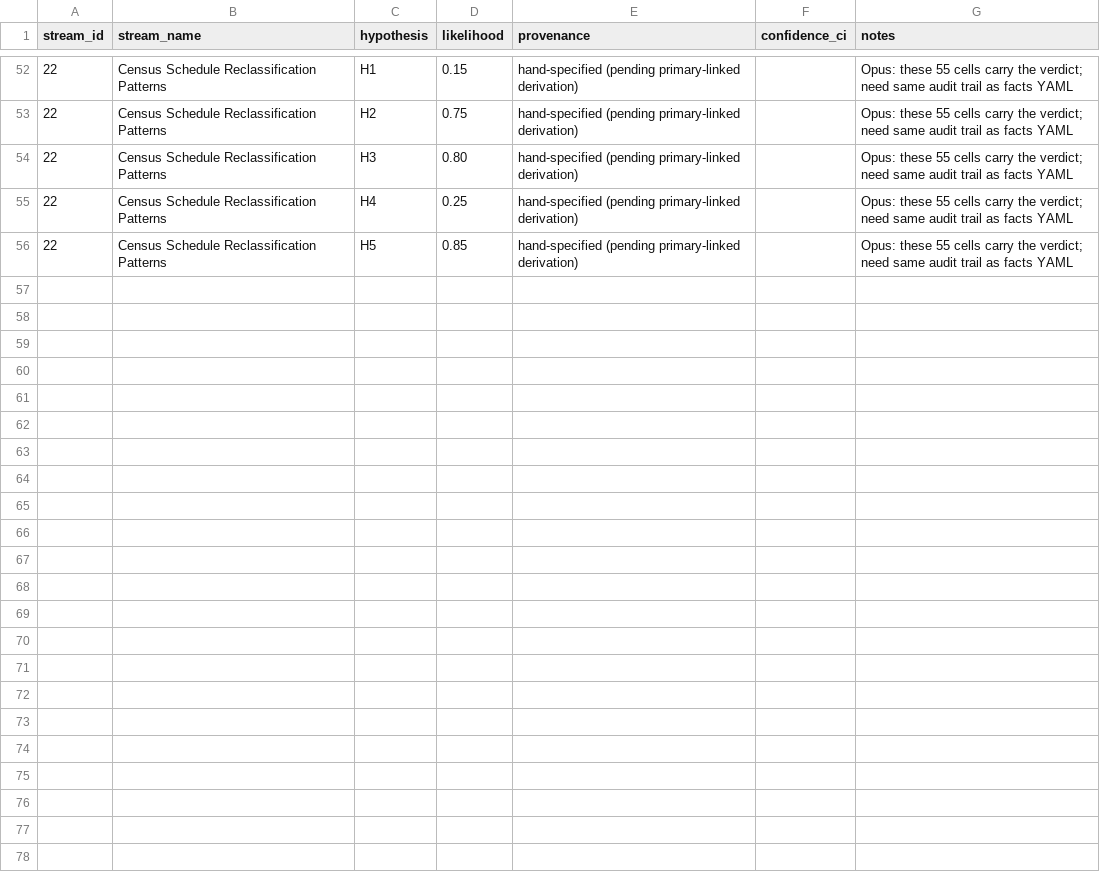
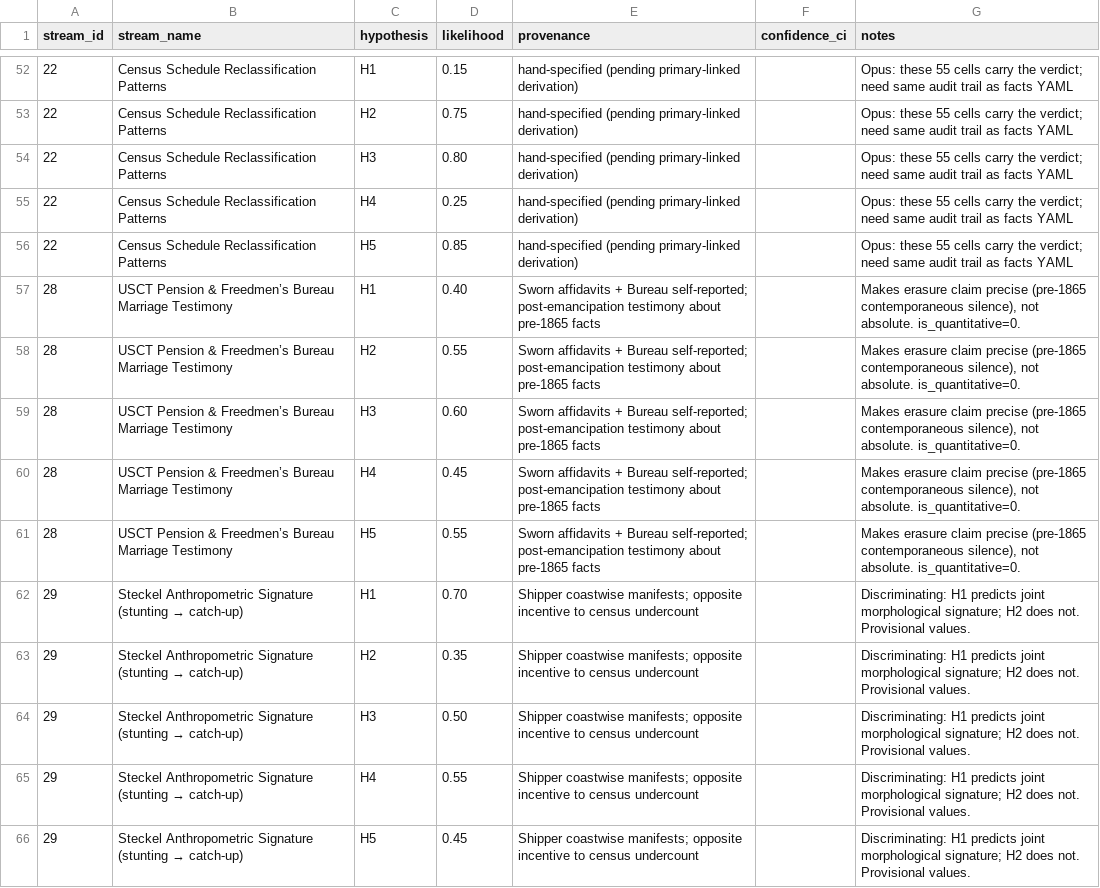
Before and after one commit to Anarcho-app/TAST, a CSV file: data/stream_likelihood_meta.csv, drawn as a sheet; only a part is shown, gaps mark what is left out; the diff names each change by its address in the sheet, - before the commit and + after, or states it on an @@ line.

```diff
--- a/data/stream_likelihood_meta.csv
+++ b/data/stream_likelihood_meta.csv
+row 57: 28 | USCT Pension & Freedmen’s Bureau Marriage Testimony | H1 | 0.40 | Sworn affidavits + Bureau self-reported; post-emancipation testimony about pre-1865 facts |  | Makes erasure claim precise (pre-1865 contemporaneous silence), not absolute. is_quantitative=0.
+row 58: 28 | USCT Pension & Freedmen’s Bureau Marriage Testimony | H2 | 0.55 | Sworn affidavits + Bureau self-reported; post-emancipation testimony about pre-1865 facts |  | Makes erasure claim precise (pre-1865 contemporaneous silence), not absolute. is_quantitative=0.
+row 59: 28 | USCT Pension & Freedmen’s Bureau Marriage Testimony | H3 | 0.60 | Sworn affidavits + Bureau self-reported; post-emancipation testimony about pre-1865 facts |  | Makes erasure claim precise (pre-1865 contemporaneous silence), not absolute. is_quantitative=0.
+row 60: 28 | USCT Pension & Freedmen’s Bureau Marriage Testimony | H4 | 0.45 | Sworn affidavits + Bureau self-reported; post-emancipation testimony about pre-1865 facts |  | Makes erasure claim precise (pre-1865 contemporaneous silence), not absolute. is_quantitative=0.
+row 61: 28 | USCT Pension & Freedmen’s Bureau Marriage Testimony | H5 | 0.55 | Sworn affidavits + Bureau self-reported; post-emancipation testimony about pre-1865 facts |  | Makes erasure claim precise (pre-1865 contemporaneous silence), not absolute. is_quantitative=0.
+row 62: 29 | Steckel Anthropometric Signature (stunting → catch-up) | H1 | 0.70 | Shipper coastwise manifests; opposite incentive to census undercount |  | Discriminating: H1 predicts joint morphological signature; H2 does not. Provisional values.
+row 63: 29 | Steckel Anthropometric Signature (stunting → catch-up) | H2 | 0.35 | Shipper coastwise manifests; opposite incentive to census undercount |  | Discriminating: H1 predicts joint morphological signature; H2 does not. Provisional values.
+row 64: 29 | Steckel Anthropometric Signature (stunting → catch-up) | H3 | 0.50 | Shipper coastwise manifests; opposite incentive to census undercount |  | Discriminating: H1 predicts joint morphological signature; H2 does not. Provisional values.
+row 65: 29 | Steckel Anthropometric Signature (stunting → catch-up) | H4 | 0.55 | Shipper coastwise manifests; opposite incentive to census undercount |  | Discriminating: H1 predicts joint morphological signature; H2 does not. Provisional values.
+row 66: 29 | Steckel Anthropometric Signature (stunting → catch-up) | H5 | 0.45 | Shipper coastwise manifests; opposite incentive to census undercount |  | Discriminating: H1 predicts joint morphological signature; H2 does not. Provisional values.
```
Also changed, not shown: model/evidence_streams.csv, model/evidence_streams_adversarial.csv, 8 other files.
